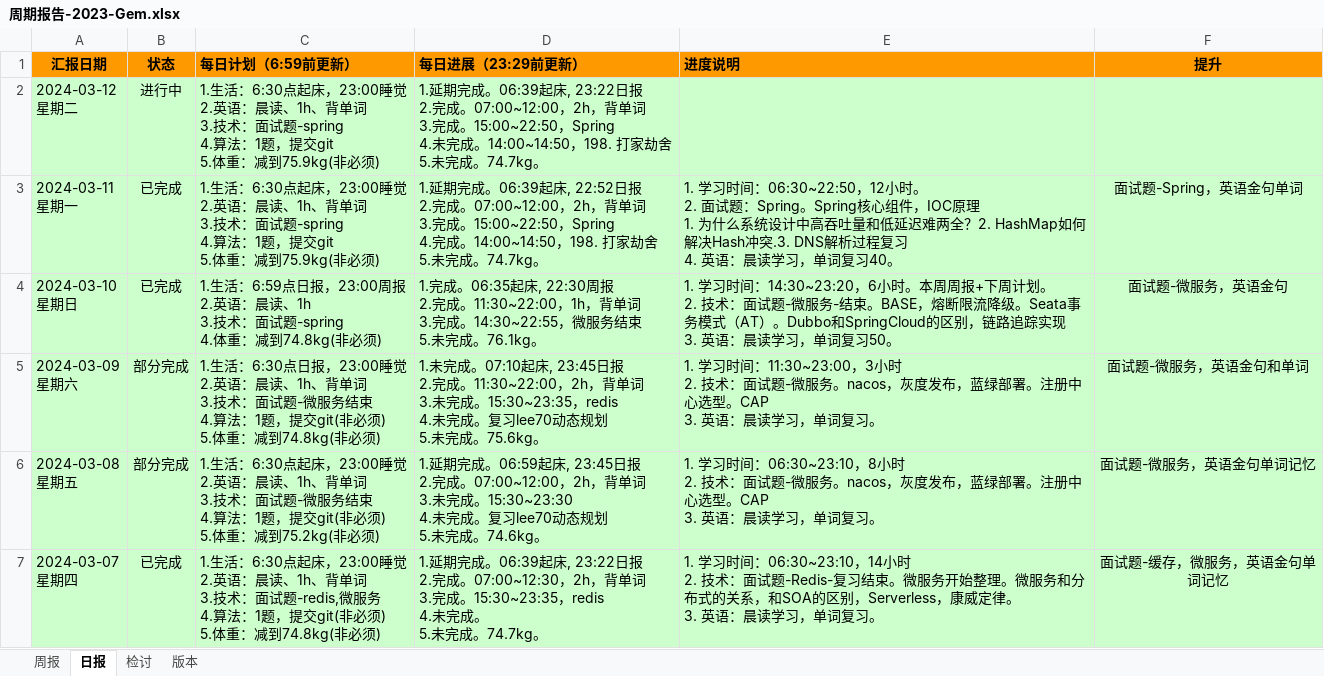
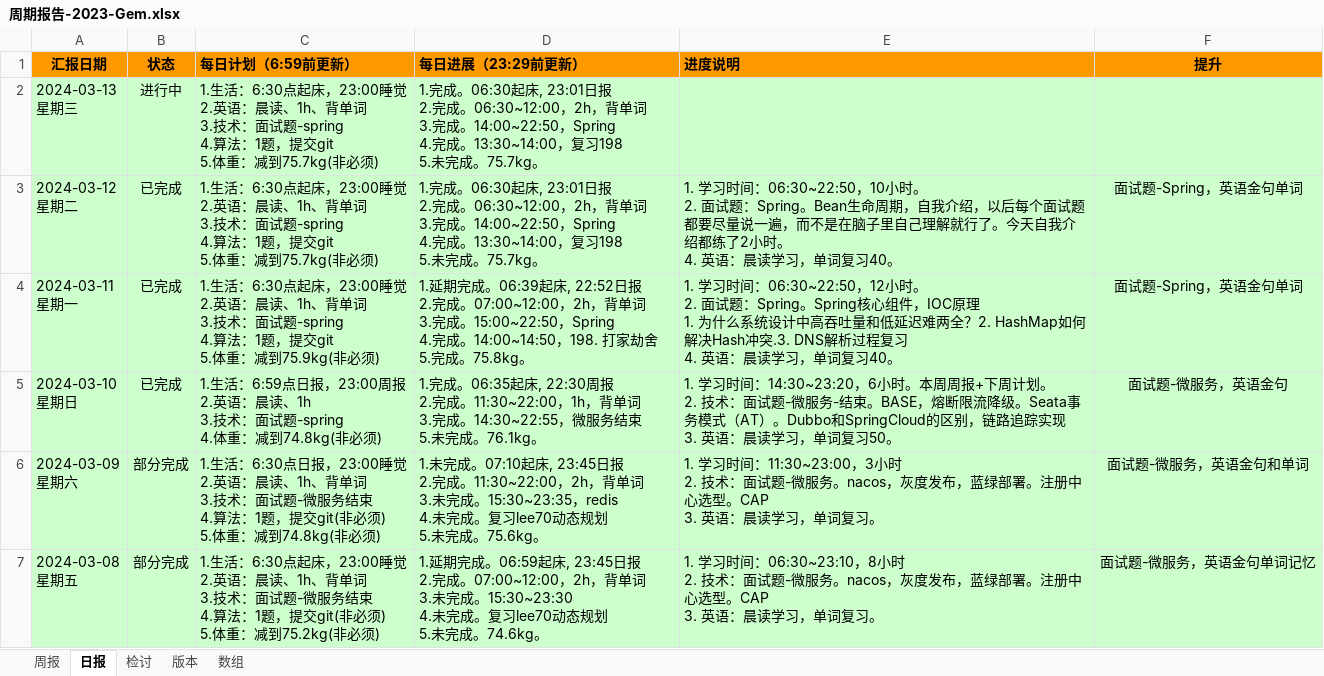
Before and after one commit to namelessmyth/beFreeCoder, an Excel workbook: docs/report/周期报告-2023-Gem.xlsx, sheet 日报, drawn as a sheet; only a part is shown; the shorter side is filled out with more unchanged rows; values as stored, in another font and other column widths than the file's, no borders; conditional formats not drawn; addresses are those after the commit; ↵ is a line break in a cell; the diff names each change by its address in the sheet, - before the commit and + after, or states it on an @@ line.

Commit message:
"1. 学习时间：06:30~22:50，12小时。 2. 面试题：Spring。Spring核心组件，IOC原理    1. 为什么系统设计中高吞吐量和低延迟难两全？2. HashMap如何解决Hash冲突.3. DNS解析过程复习 4. 英语：晨读学习，单词复习40。"

```diff
--- a/docs/report/周期报告-2023-Gem.xlsx (sheet 日报)
+++ b/docs/report/周期报告-2023-Gem.xlsx (sheet 日报)
+sheet tab: 数组
+row 2: 2024-03-13 ↵ 星期三 | 进行中 | 1.生活：6:30点起床，23:00睡觉 ↵ 2.英语：晨读、1h、背单词 ↵ 3.技术：面试题-spring ↵ 4.算法：1题，提交git ↵ 5.体重：减到75.7kg(非必须) | 1.完成。06:30起床, 23:01日报 ↵ 2.完成。06:30~12:00，2h，背单词 ↵ 3.完成。14:00~22:50，Spring ↵ 4.完成。13:30~14:00，复习198 ↵ 5.未完成。75.7kg。
-B3 (状态): 进行中
+B3 (状态): 已完成
-C3 (每日计划（6:59前更新）): …重：减到75.9kg(非必须)
+C3 (每日计划（6:59前更新）): …重：减到75.7kg(非必须)
-D3 (每日进展（23:29前更新）): 1.延期完成。06:39起床, 23:22日报 ↵ 2.完成。07:00~12:00，2h，背单词 ↵ 3.完成。15:00~22:50，Spring ↵ 4.未完成。14:00~14:50，198. 打家劫舍 ↵ 5.未完成。74.7kg。
+D3 (每日进展（23:29前更新）): 1.完成。06:30起床, 23:01日报 ↵ 2.完成。06:30~12:00，2h，背单词 ↵ 3.完成。14:00~22:50，Spring ↵ 4.完成。13:30~14:00，复习198 ↵ 5.未完成。75.7kg。
-E3 (进度说明): (empty)
+E3 (进度说明): 1. 学习时间：06:30~22:50，10小时。 ↵ 2. 面试题：Spring。Bean生命周期，自我介绍，以后每个面试题都要尽量说一遍，而不是在脑子里自己理解就行了。今天自我介绍都练了2小时。 ↵ 4. 英语：晨读学习，单词复习40。
-F3 (提升): (empty)
+F3 (提升): 面试题-Spring，英语金句单词
-D4 (每日进展（23:29前更新）): …劫舍 ↵ 5.未完成。74.7kg。
+D4 (每日进展（23:29前更新）): …劫舍 ↵ 5.完成。75.8kg。
```
Also changed, not shown: 5 other files.
